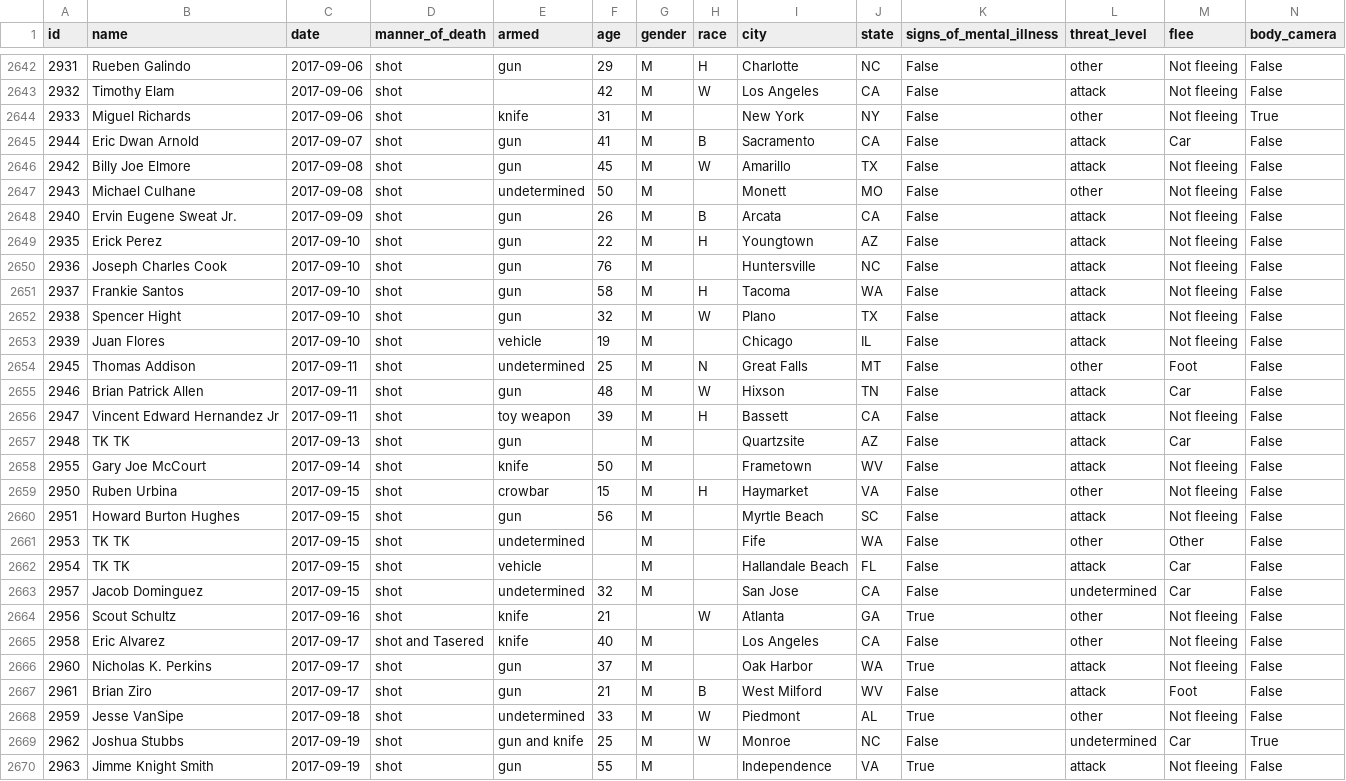
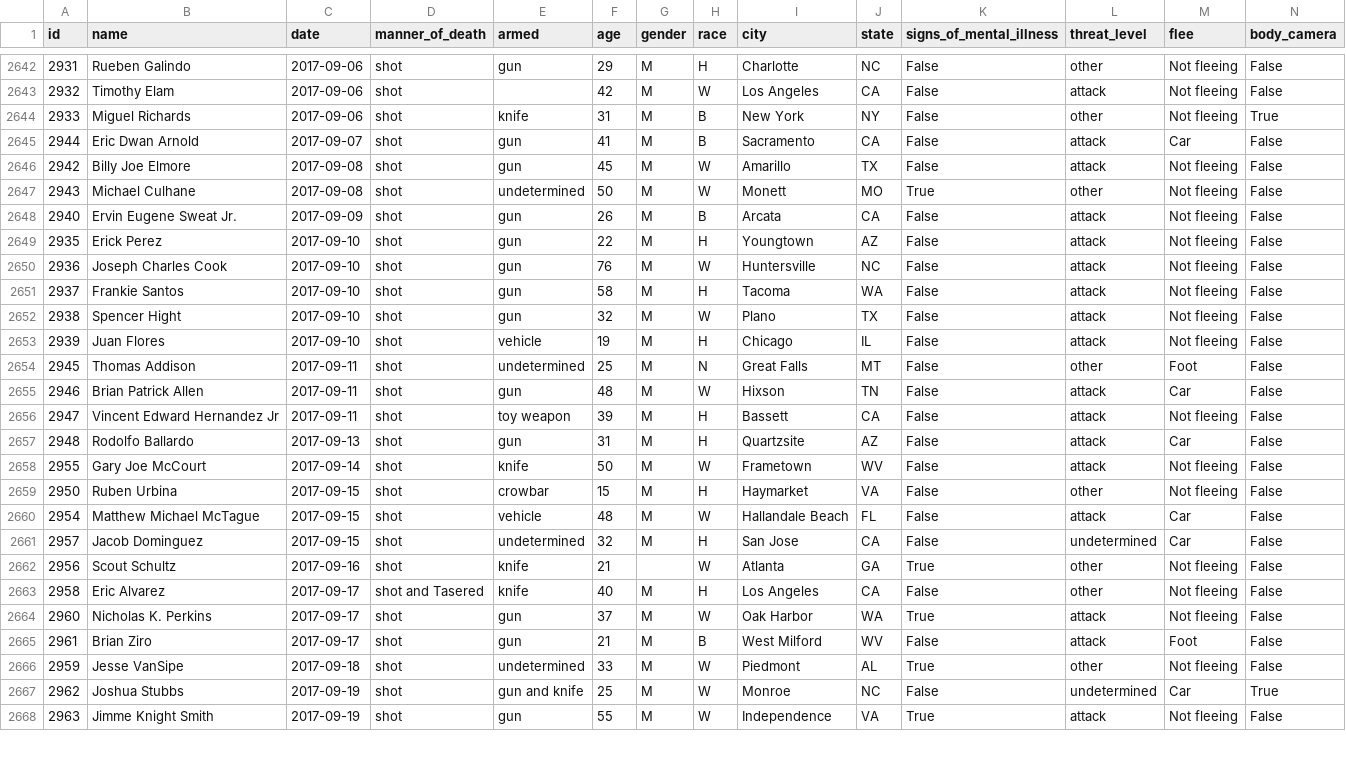
Before and after one commit to joshbegley/wapo-police-shootings, a CSV file: fatal-police-shootings-data.csv, drawn as a sheet; only a part is shown, gaps mark what is left out; the diff covers the shown part only.

Commit message:
automatic updates

```diff
--- a/fatal-police-shootings-data.csv
+++ b/fatal-police-shootings-data.csv
@@ -2643,12 +2643,12 @@ id,name,date,manner_of_death,armed,age,gender,race,city,state,signs_of_mental_il
 2932,Timothy Elam,2017-09-06,shot,,42,M,W,Los Angeles,CA,False,attack,Not fleeing,False
-2933,Miguel Richards,2017-09-06,shot,knife,31,M,,New York,NY,False,other,Not fleeing,True
+2933,Miguel Richards,2017-09-06,shot,knife,31,M,B,New York,NY,False,other,Not fleeing,True
 2944,Eric Dwan Arnold,2017-09-07,shot,gun,41,M,B,Sacramento,CA,False,attack,Car,False
 2942,Billy Joe Elmore,2017-09-08,shot,gun,45,M,W,Amarillo,TX,False,attack,Not fleeing,False
-2943,Michael Culhane,2017-09-08,shot,undetermined,50,M,,Monett,MO,False,other,Not fleeing,False
+2943,Michael Culhane,2017-09-08,shot,undetermined,50,M,W,Monett,MO,True,other,Not fleeing,False
 2940,Ervin Eugene Sweat Jr.,2017-09-09,shot,gun,26,M,B,Arcata,CA,False,attack,Not fleeing,False
 2935,Erick Perez,2017-09-10,shot,gun,22,M,H,Youngtown,AZ,False,attack,Not fleeing,False
-2936,Joseph Charles Cook,2017-09-10,shot,gun,76,M,,Huntersville,NC,False,attack,Not fleeing,False
+2936,Joseph Charles Cook,2017-09-10,shot,gun,76,M,W,Huntersville,NC,False,attack,Not fleeing,False
 2937,Frankie Santos,2017-09-10,shot,gun,58,M,H,Tacoma,WA,False,attack,Not fleeing,False
 2938,Spencer Hight,2017-09-10,shot,gun,32,M,W,Plano,TX,False,attack,Not fleeing,False
-2939,Juan Flores,2017-09-10,shot,vehicle,19,M,,Chicago,IL,False,attack,Not fleeing,False
+2939,Juan Flores,2017-09-10,shot,vehicle,19,M,H,Chicago,IL,False,attack,Not fleeing,False
 2945,Thomas Addison,2017-09-11,shot,undetermined,25,M,N,Great Falls,MT,False,other,Foot,False
@@ -2656,12 +2656,10 @@ id,name,date,manner_of_death,armed,age,gender,race,city,state,signs_of_mental_il
 2947,Vincent Edward Hernandez Jr,2017-09-11,shot,toy weapon,39,M,H,Bassett,CA,False,attack,Not fleeing,False
-2948,TK TK,2017-09-13,shot,gun,,M,,Quartzsite,AZ,False,attack,Car,False
-2955,Gary Joe McCourt,2017-09-14,shot,knife,50,M,,Frametown,WV,False,attack,Not fleeing,False
+2948,Rodolfo Ballardo,2017-09-13,shot,gun,31,M,H,Quartzsite,AZ,False,attack,Car,False
+2955,Gary Joe McCourt,2017-09-14,shot,knife,50,M,W,Frametown,WV,False,attack,Not fleeing,False
 2950,Ruben Urbina,2017-09-15,shot,crowbar,15,M,H,Haymarket,VA,False,other,Not fleeing,False
-2951,Howard Burton Hughes,2017-09-15,shot,gun,56,M,,Myrtle Beach,SC,False,attack,Not fleeing,False
-2953,TK TK,2017-09-15,shot,undetermined,,M,,Fife,WA,False,other,Other,False
-2954,TK TK,2017-09-15,shot,vehicle,,M,,Hallandale Beach,FL,False,attack,Car,False
-2957,Jacob Dominguez,2017-09-15,shot,undetermined,32,M,,San Jose,CA,False,undetermined,Car,False
+2954,Matthew Michael McTague,2017-09-15,shot,vehicle,48,M,W,Hallandale Beach,FL,False,attack,Car,False
+2957,Jacob Dominguez,2017-09-15,shot,undetermined,32,M,H,San Jose,CA,False,undetermined,Car,False
 2956,Scout Schultz,2017-09-16,shot,knife,21,,W,Atlanta,GA,True,other,Not fleeing,False
-2958,Eric Alvarez,2017-09-17,shot and Tasered,knife,40,M,,Los Angeles,CA,False,other,Not fleeing,False
-2960,Nicholas K. Perkins,2017-09-17,shot,gun,37,M,,Oak Harbor,WA,True,attack,Not fleeing,False
+2958,Eric Alvarez,2017-09-17,shot and Tasered,knife,40,M,H,Los Angeles,CA,False,other,Not fleeing,False
+2960,Nicholas K. Perkins,2017-09-17,shot,gun,37,M,W,Oak Harbor,WA,True,attack,Not fleeing,False
 2961,Brian Ziro,2017-09-17,shot,gun,21,M,B,West Milford,WV,False,attack,Foot,False
@@ -2669,2 +2667,2 @@ id,name,date,manner_of_death,armed,age,gender,race,city,state,signs_of_mental_il
 2962,Joshua Stubbs,2017-09-19,shot,gun and knife,25,M,W,Monroe,NC,False,undetermined,Car,True
-2963,Jimme Knight Smith,2017-09-19,shot,gun,55,M,,Independence,VA,True,attack,Not fleeing,False
+2963,Jimme Knight Smith,2017-09-19,shot,gun,55,M,W,Independence,VA,True,attack,Not fleeing,False
```
Also changed, not shown: 48 edited cells elsewhere in this file.
